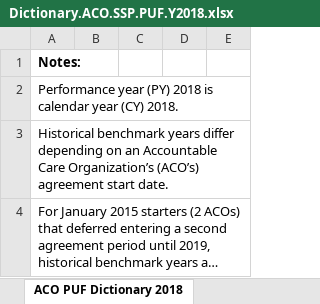
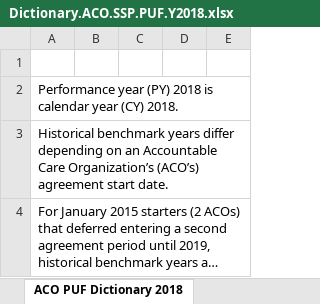
Before and after one commit to karenmjiang/Final-Project, an Excel workbook: data-dictionary/Dictionary.ACO.SSP.PUF.Y2018.xlsx, sheet ACO PUF Dictionary 2018, drawn as a sheet; only a part is shown; long unchanged cells end in …; values as stored, in another font and other column widths than the file's, no borders; the diff names each change by its address in the sheet, - before the commit and + after, or states it on an @@ line.

```diff
--- a/data-dictionary/Dictionary.ACO.SSP.PUF.Y2018.xlsx (sheet ACO PUF Dictionary 2018)
+++ b/data-dictionary/Dictionary.ACO.SSP.PUF.Y2018.xlsx (sheet ACO PUF Dictionary 2018)
-A1: Notes:
+A1: (empty)
```
Also changed, not shown: 4 other files.
